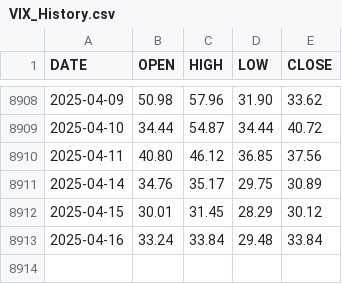
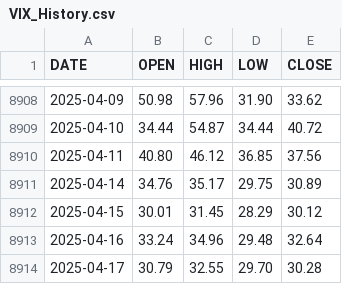
Before and after one commit to aiskakov28/vit_price_index, a CSV file: VIX_History.csv, drawn as a sheet; only a part is shown, gaps mark what is left out.

```diff
--- a/VIX_History.csv
+++ b/VIX_History.csv
@@ -8912,2 +8912,3 @@ DATE,OPEN,HIGH,LOW,CLOSE
 2025-04-15,30.01,31.45,28.29,30.12
-2025-04-16,33.24,33.84,29.48,33.84
+2025-04-16,33.24,34.96,29.48,32.64
+2025-04-17,30.79,32.55,29.70,30.28
```
